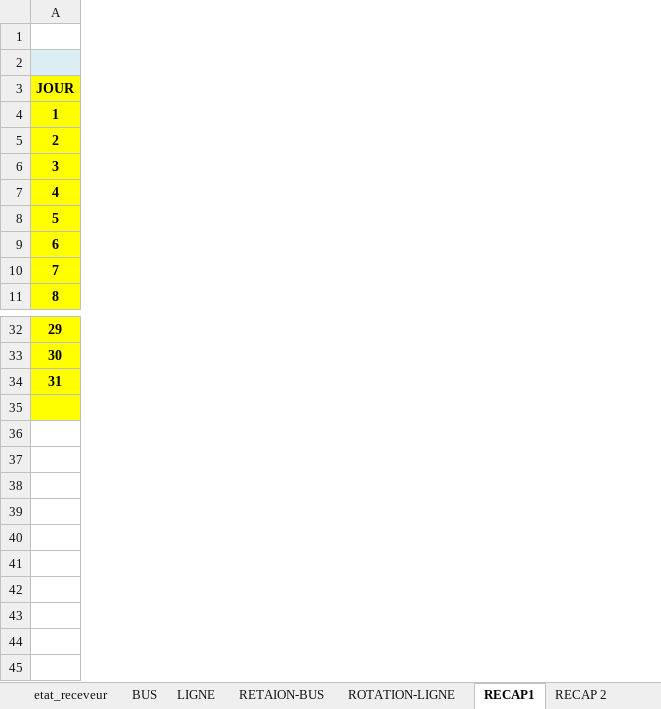
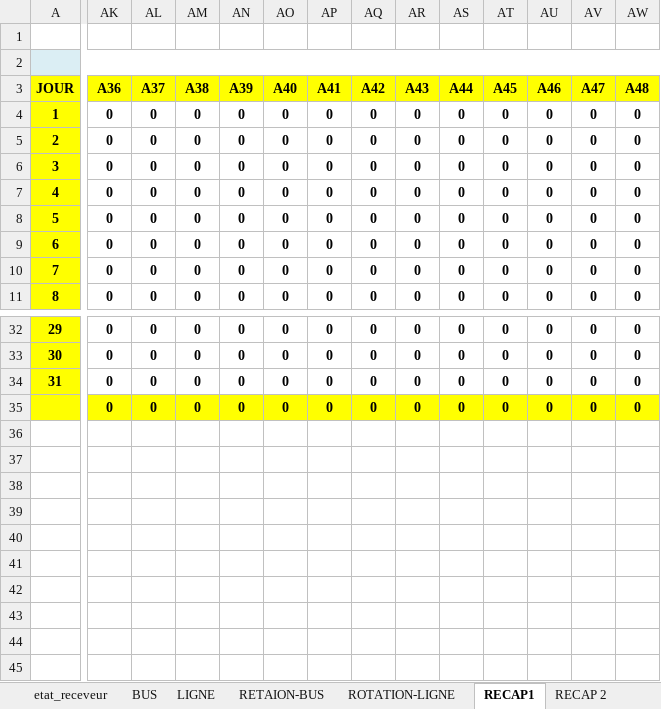
Before and after one commit to AnouarSba/recette, an Excel workbook: public/assets/word/Etat.xlsx, sheet RECAP1, drawn as a sheet; only a part is shown, gaps mark what is left out; values as stored, in another font and other column widths than the file's, no borders; the diff covers the shown part only; the diff names each change by its address in the sheet, - before the commit and + after, or states it on an @@ line.

```diff
--- a/public/assets/word/Etat.xlsx (sheet RECAP1)
+++ b/public/assets/word/Etat.xlsx (sheet RECAP1)
+column AK (A36), rows 4-11: all 0; rows 32-35: all 0
+column AL (A37), rows 4-11: all 0; rows 32-35: all 0
+column AM (A38), rows 4-11: all 0; rows 32-35: all 0
+column AN (A39), rows 4-11: all 0; rows 32-35: all 0
+column AO (A40), rows 4-11: all 0; rows 32-35: all 0
+column AP (A41), rows 4-11: all 0; rows 32-35: all 0
+column AQ (A42), rows 4-11: all 0; rows 32-35: all 0
+column AR (A43), rows 4-11: all 0; rows 32-35: all 0
+column AS (A44), rows 4-11: all 0; rows 32-35: all 0
+column AT (A45), rows 4-11: all 0; rows 32-35: all 0
+column AU (A46), rows 4-11: all 0; rows 32-35: all 0
+column AV (A47), rows 4-11: all 0; rows 32-35: all 0
+column AW (A48), rows 4-11: all 0; rows 32-35: all 0
```
Also changed, not shown: 8 added columns and merged cells elsewhere in this sheet, sheet BUS, sheet LIGNE, sheet RETAION-BUS, sheet ROTATION-LIGNE, sheet R4, sheet RECAP 2, 1 more sheet, formulas that keep their value, 1 other file.
